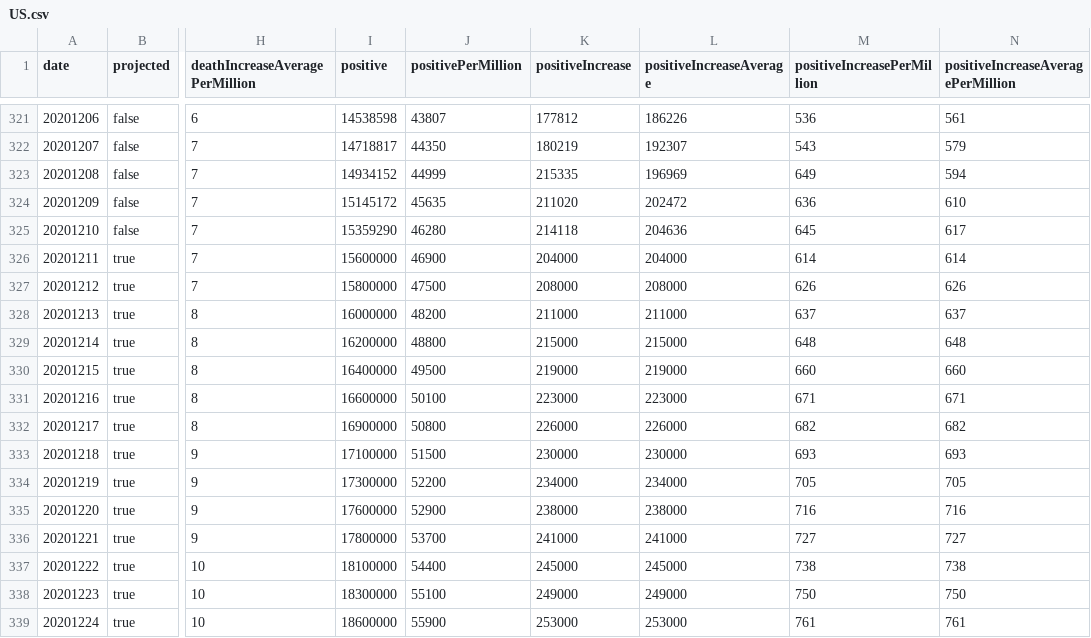
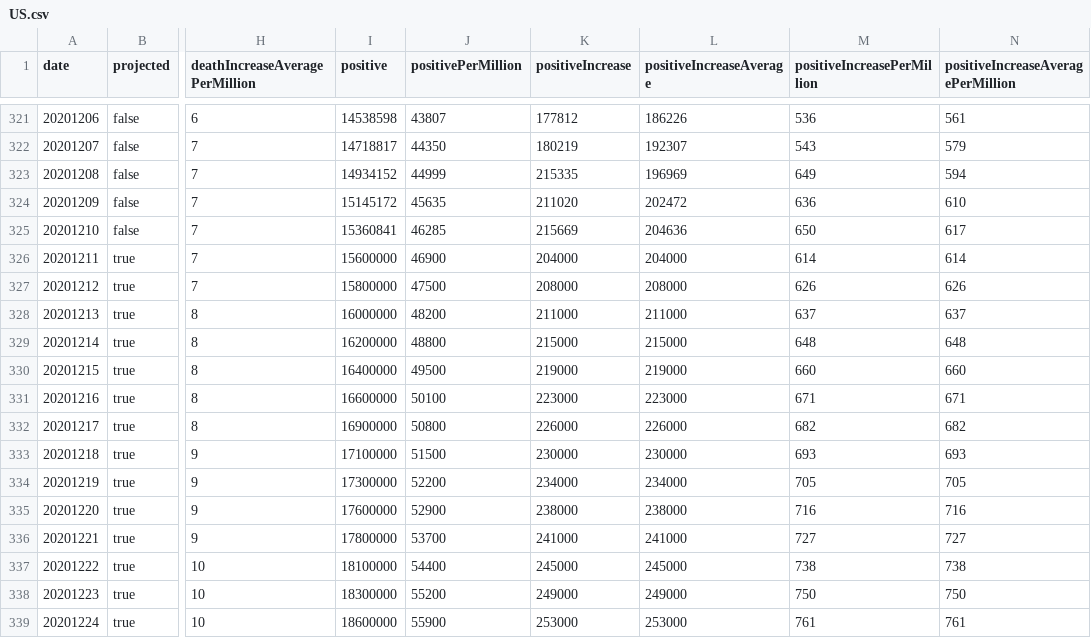
Before and after one commit to mgwalker/covid19-csv, a CSV file: docs/v1/US.csv, drawn as a sheet; only a part is shown, gaps mark what is left out; the diff names each change by its address in the sheet, - before the commit and + after, or states it on an @@ line.

```diff
--- a/docs/v1/US.csv
+++ b/docs/v1/US.csv
-I325 (positive): 15359290
+I325 (positive): 15360841
-J325 (positivePerMillion): 46280
+J325 (positivePerMillion): 46285
-K325 (positiveIncrease): 214118
+K325 (positiveIncrease): 215669
-M325 (positiveIncreasePerMillion): 645
+M325 (positiveIncreasePerMillion): 650
-J338 (positivePerMillion): 55100
+J338 (positivePerMillion): 55200
```
Also changed, not shown: docs/v1/OR.csv.
